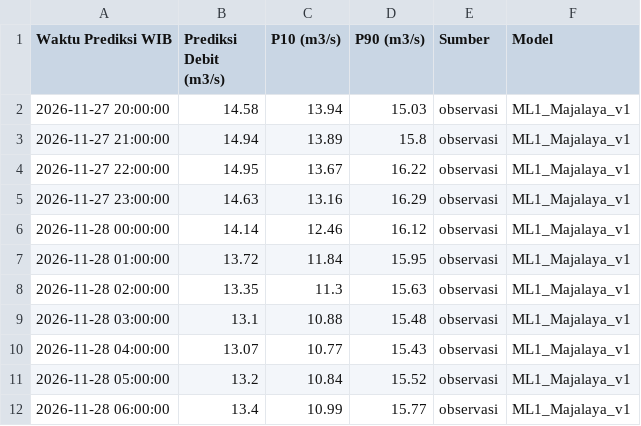
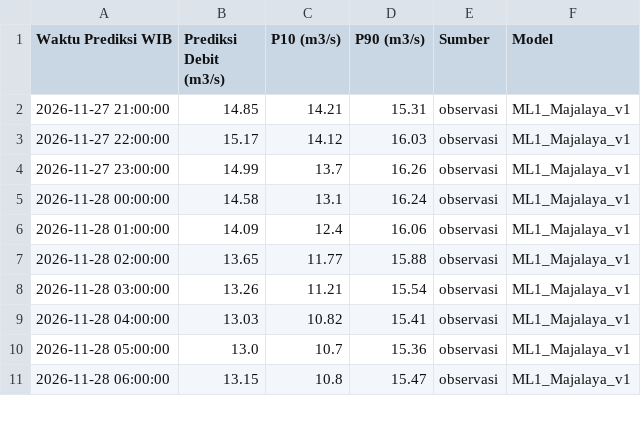
Before and after one commit to ajuneuh/prediksi-majalaya, a CSV file: Prediksi_Debit_24Jam.csv, drawn as a sheet; only a part is shown; the diff covers the shown part only.

Commit message:
Pembaruan prakiraan Majalaya 2026-11-27 20:15

```diff
--- a/Prediksi_Debit_24Jam.csv
+++ b/Prediksi_Debit_24Jam.csv
@@ -1,12 +1,11 @@
 Waktu Prediksi WIB,Prediksi Debit (m3/s),P10 (m3/s),P90 (m3/s),Sumber,Model
-2026-11-27 20:00:00,14.58,13.94,15.03,observasi,ML1_Majalaya_v1
-2026-11-27 21:00:00,14.94,13.89,15.8,observasi,ML1_Majalaya_v1
-2026-11-27 22:00:00,14.95,13.67,16.22,observasi,ML1_Majalaya_v1
-2026-11-27 23:00:00,14.63,13.16,16.29,observasi,ML1_Majalaya_v1
-2026-11-28 00:00:00,14.14,12.46,16.12,observasi,ML1_Majalaya_v1
-2026-11-28 01:00:00,13.72,11.84,15.95,observasi,ML1_Majalaya_v1
-2026-11-28 02:00:00,13.35,11.3,15.63,observasi,ML1_Majalaya_v1
-2026-11-28 03:00:00,13.1,10.88,15.48,observasi,ML1_Majalaya_v1
-2026-11-28 04:00:00,13.07,10.77,15.43,observasi,ML1_Majalaya_v1
-2026-11-28 05:00:00,13.2,10.84,15.52,observasi,ML1_Majalaya_v1
-2026-11-28 06:00:00,13.4,10.99,15.77,observasi,ML1_Majalaya_v1
+2026-11-27 21:00:00,14.85,14.21,15.31,observasi,ML1_Majalaya_v1
+2026-11-27 22:00:00,15.17,14.12,16.03,observasi,ML1_Majalaya_v1
+2026-11-27 23:00:00,14.99,13.7,16.26,observasi,ML1_Majalaya_v1
+2026-11-28 00:00:00,14.58,13.1,16.24,observasi,ML1_Majalaya_v1
+2026-11-28 01:00:00,14.09,12.4,16.06,observasi,ML1_Majalaya_v1
+2026-11-28 02:00:00,13.65,11.77,15.88,observasi,ML1_Majalaya_v1
+2026-11-28 03:00:00,13.26,11.21,15.54,observasi,ML1_Majalaya_v1
+2026-11-28 04:00:00,13.03,10.82,15.41,observasi,ML1_Majalaya_v1
+2026-11-28 05:00:00,13.0,10.7,15.36,observasi,ML1_Majalaya_v1
+2026-11-28 06:00:00,13.15,10.8,15.47,observasi,ML1_Majalaya_v1
```
Also changed, not shown: 1 added row and 38 edited cells elsewhere in this file, Data_Debit_7Hari.csv, Data_Hujan_7Hari.csv, 5 other files.
